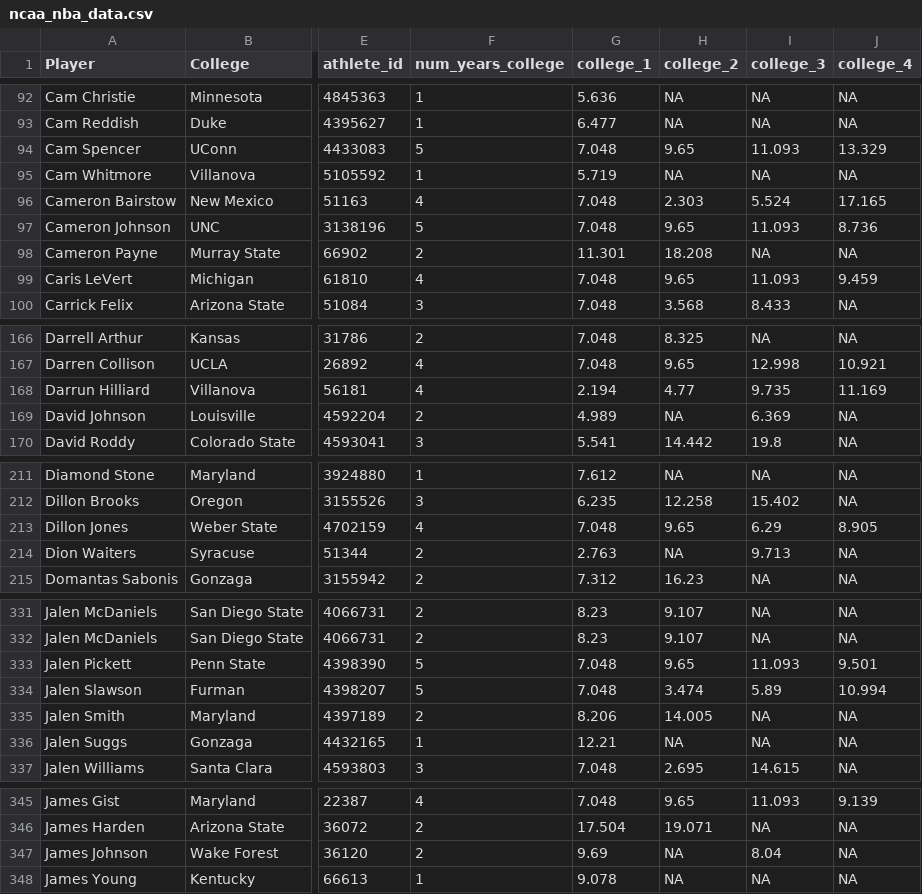
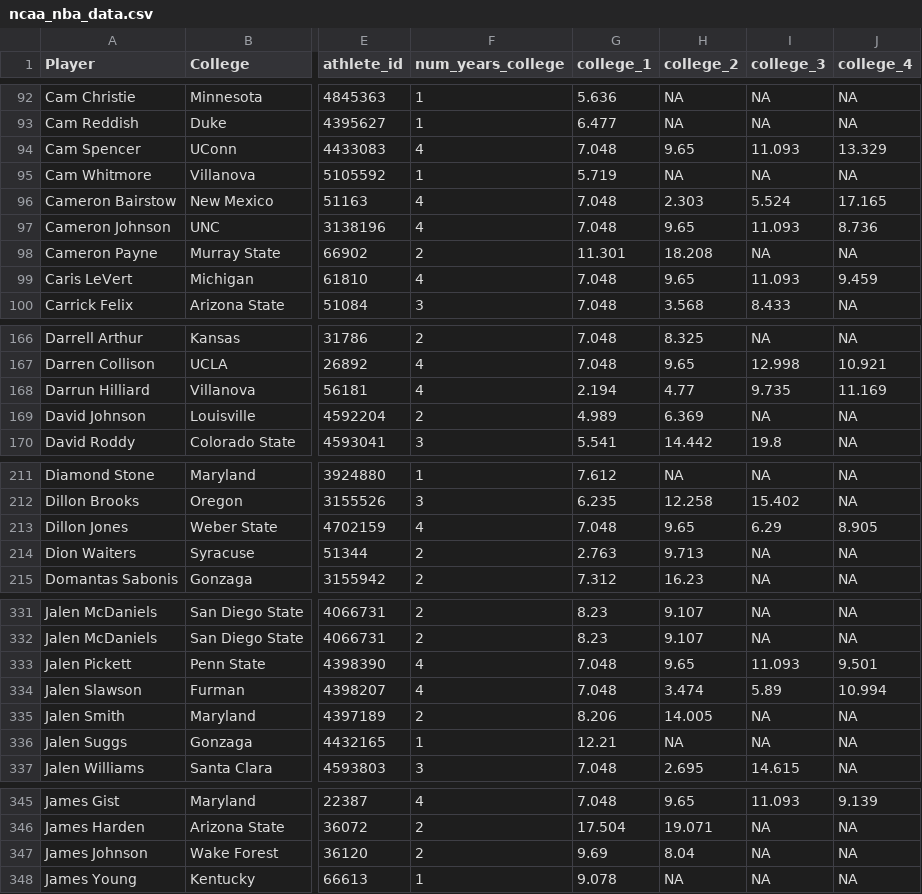
Before and after one commit to tina-ytyuan/SP26_IDS701_UDS_Project, a CSV file: data/ncaa_nba_data.csv, drawn as a sheet; only a part is shown, gaps mark what is left out; the diff covers the shown part only; the diff names each change by its address in the sheet, - before the commit and + after, or states it on an @@ line.

```diff
--- a/data/ncaa_nba_data.csv
+++ b/data/ncaa_nba_data.csv
-F94 (num_years_college): 5
+F94 (num_years_college): 4
-F97 (num_years_college): 5
+F97 (num_years_college): 4
-H169 (college_2): NA
+H169 (college_2): 6.369
-I169 (college_3): 6.369
+I169 (college_3): NA
-H214 (college_2): NA
+H214 (college_2): 9.713
-I214 (college_3): 9.713
+I214 (college_3): NA
-F333:F334 (num_years_college): 5
+F333:F334 (num_years_college): 4
-H347 (college_2): NA
+H347 (college_2): 8.04
-I347 (college_3): 8.04
+I347 (college_3): NA
```
Also changed, not shown: 46 edited cells elsewhere in this file, 3 other files.
